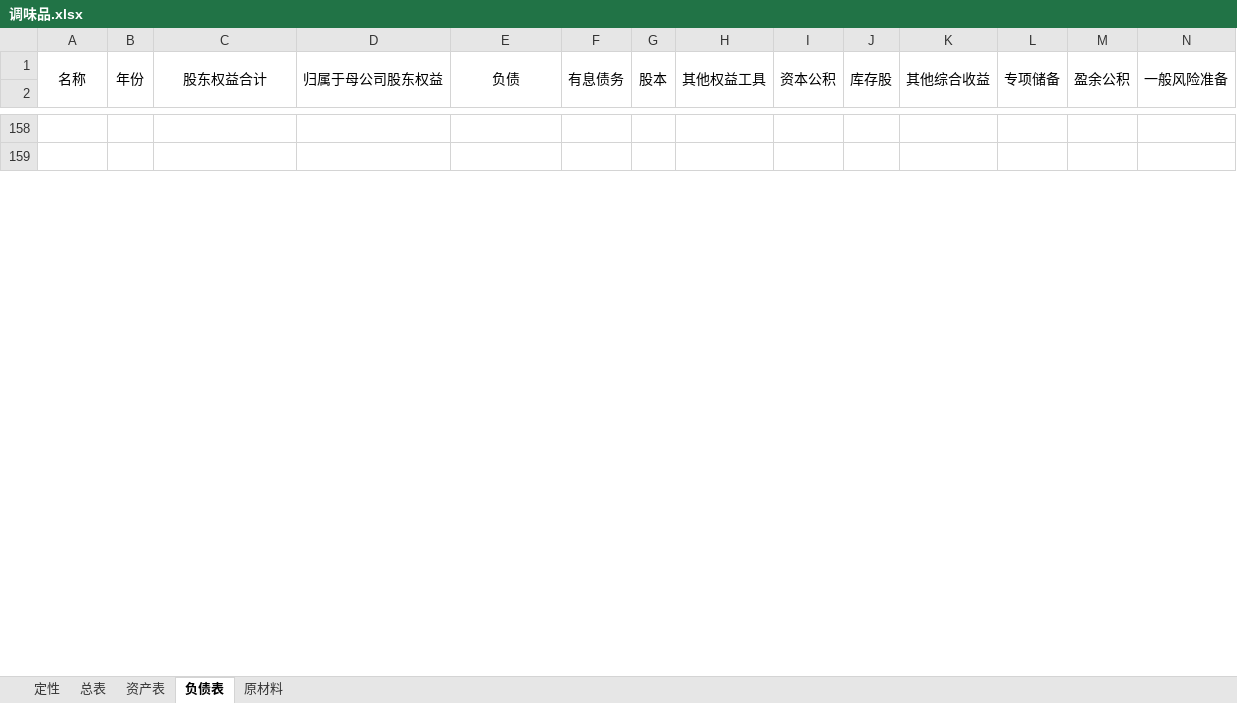
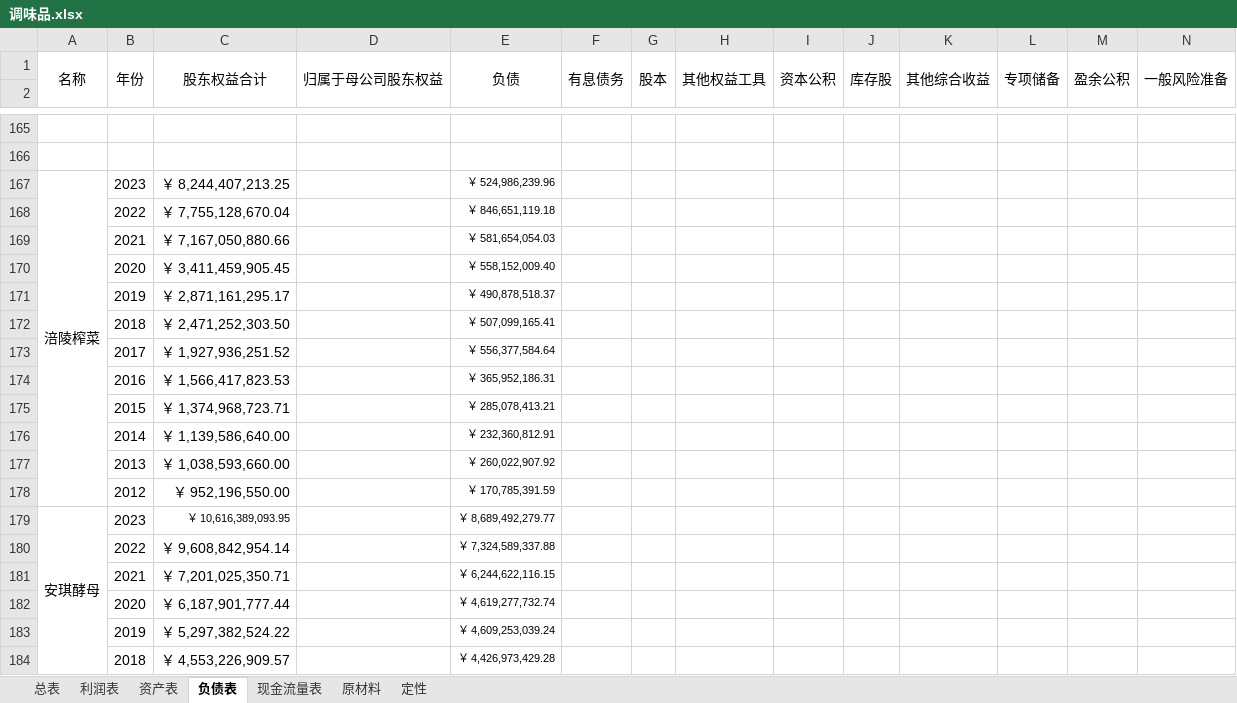
Before and after one commit to leaves-27/finance, an Excel workbook: 行业/食品饮料/调味品/调味品.xlsx, sheet 负债表, drawn as a sheet; only a part is shown, gaps mark what is left out; values as stored, in another font and other column widths than the file's, no borders; rows hold the shown columns only; the diff covers the shown part only; the diff names each change by its address in the sheet, - before the commit and + after, or states it on an @@ line.

```diff
--- a/行业/食品饮料/调味品/调味品.xlsx (sheet 负债表)
+++ b/行业/食品饮料/调味品/调味品.xlsx (sheet 负债表)
+sheet tab: 利润表
+sheet tab: 现金流量表
@@ sheet tab order changed: 总表 | 利润表 | 资产表 | 负债表 | 现金流量表 | 原材料 | 定性 @@
+row 167: 涪陵榨菜 | 2023 | ￥ 8,244,407,213.25 |  | ￥ 524,986,239.96
+row 168:  | 2022 | ￥ 7,755,128,670.04 |  | ￥ 846,651,119.18
+row 169:  | 2021 | ￥ 7,167,050,880.66 |  | ￥ 581,654,054.03
+row 170:  | 2020 | ￥ 3,411,459,905.45 |  | ￥ 558,152,009.40
+row 171:  | 2019 | ￥ 2,871,161,295.17 |  | ￥ 490,878,518.37
+row 172:  | 2018 | ￥ 2,471,252,303.50 |  | ￥ 507,099,165.41
+row 173:  | 2017 | ￥ 1,927,936,251.52 |  | ￥ 556,377,584.64
+row 174:  | 2016 | ￥ 1,566,417,823.53 |  | ￥ 365,952,186.31
+row 175:  | 2015 | ￥ 1,374,968,723.71 |  | ￥ 285,078,413.21
+row 176:  | 2014 | ￥ 1,139,586,640.00 |  | ￥ 232,360,812.91
+row 177:  | 2013 | ￥ 1,038,593,660.00 |  | ￥ 260,022,907.92
+row 178:  | 2012 | ￥ 952,196,550.00 |  | ￥ 170,785,391.59
+row 179: 安琪酵母 | 2023 | ￥ 10,616,389,093.95 |  | ￥ 8,689,492,279.77
+row 180:  | 2022 | ￥ 9,608,842,954.14 |  | ￥ 7,324,589,337.88
+row 181:  | 2021 | ￥ 7,201,025,350.71 |  | ￥ 6,244,622,116.15
+row 182:  | 2020 | ￥ 6,187,901,777.44 |  | ￥ 4,619,277,732.74
+row 183:  | 2019 | ￥ 5,297,382,524.22 |  | ￥ 4,609,253,039.24
+row 184:  | 2018 | ￥ 4,553,226,909.57 |  | ￥ 4,426,973,429.28
```
Also changed, not shown: 49 added rows, 43 removed rows, 7 moved rows, 39 edited cells and merged cells elsewhere in this sheet, sheet 总表, sheet 资产表, formulas that keep their value, 行业/食品饮料/软饮料/软饮料.xlsx, 证券投资/股票/财务报表分析系统/2023/财务/食品饮料行业/酒水_饮料_矿泉水.xlsx.
